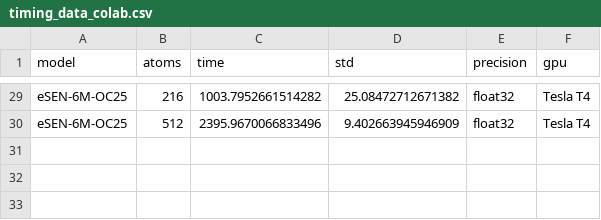
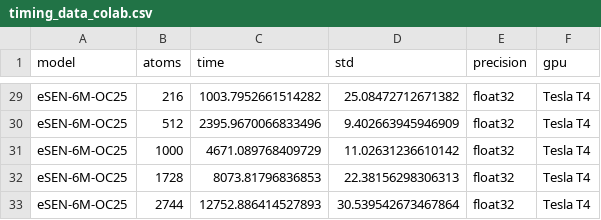
Before and after one commit to mitkotak/matbench-speed, a CSV file: data/timing_data_colab.csv, drawn as a sheet; only a part is shown, gaps mark what is left out; the diff names each change by its address in the sheet, - before the commit and + after, or states it on an @@ line.

Commit message:
updated esen

```diff
--- a/data/timing_data_colab.csv
+++ b/data/timing_data_colab.csv
+row 31: eSEN-6M-OC25 | 1000 | 4671.089768409729 | 11.02631236610142 | float32 | Tesla T4
+row 32: eSEN-6M-OC25 | 1728 | 8073.81796836853 | 22.38156298306313 | float32 | Tesla T4
+row 33: eSEN-6M-OC25 | 2744 | 12752.886414527893 | 30.539542673467864 | float32 | Tesla T4
```
